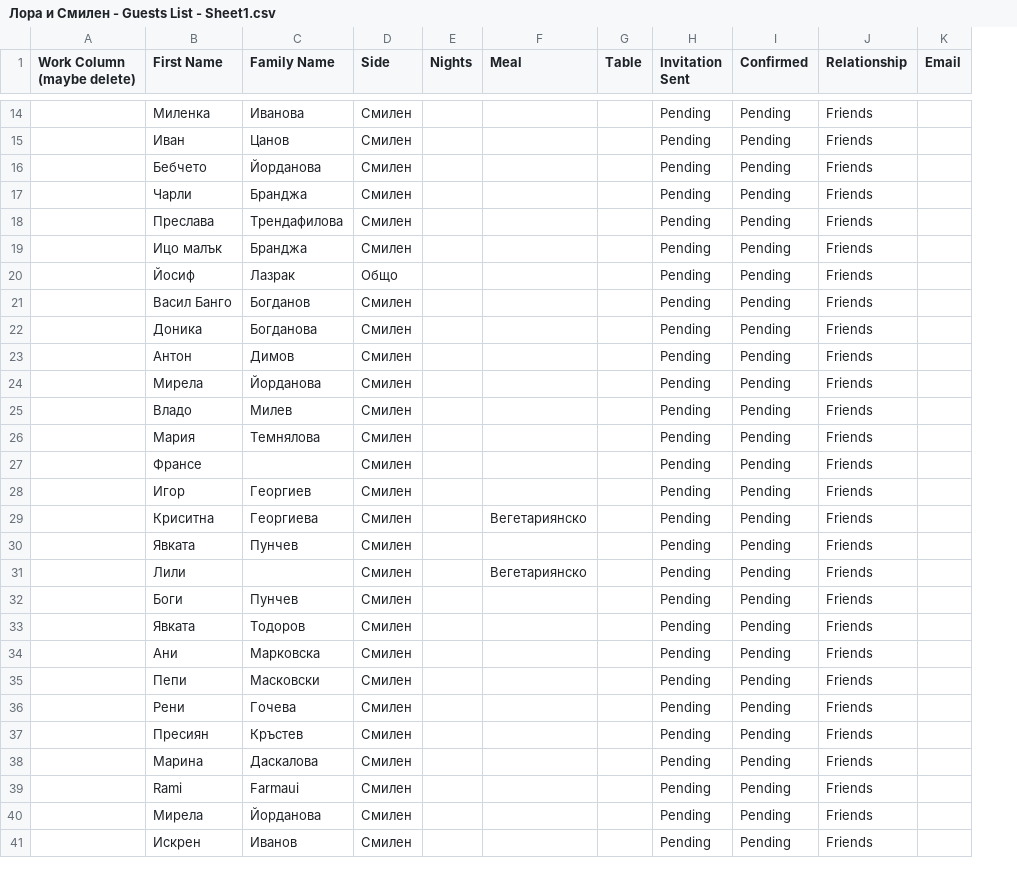
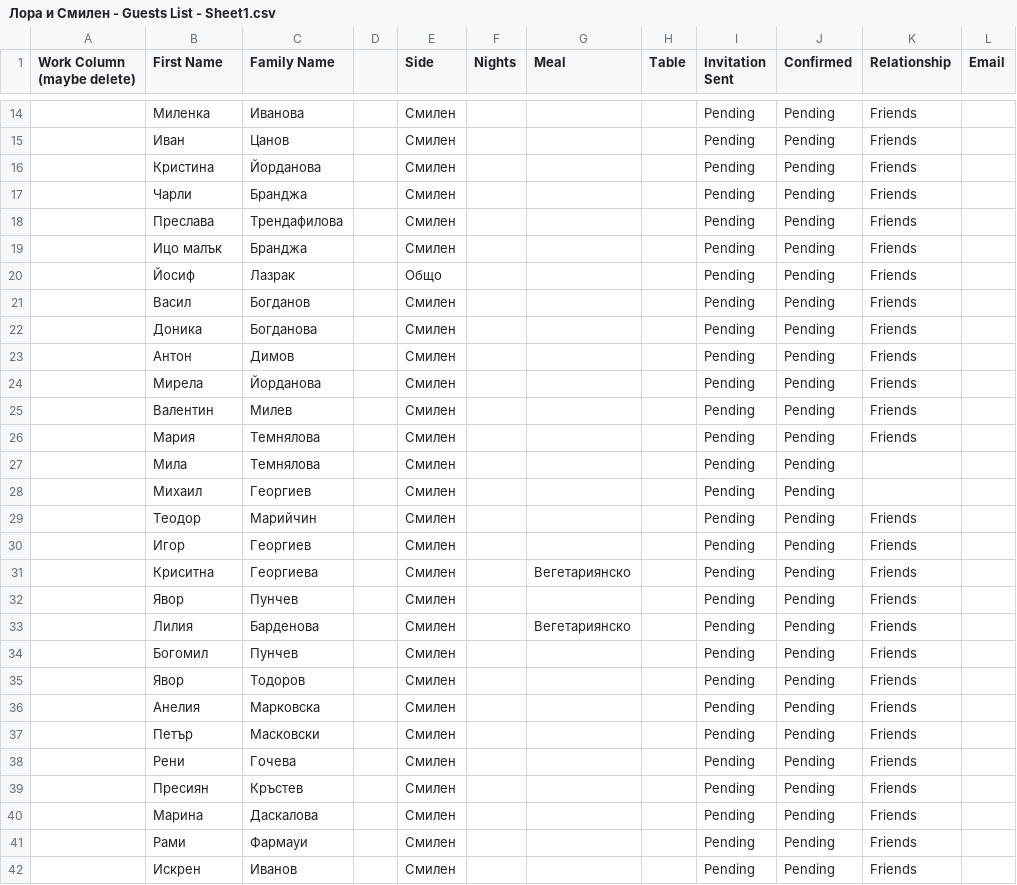
Before and after one commit to smilenll/lora-smilen, a CSV file: public/Лора и Смилен - Guests List - Sheet1.csv, drawn as a sheet; only a part is shown, gaps mark what is left out; removed rows and columns are numbered as before the commit, all else as after; the diff covers the shown part only; the diff names each change by its address in the sheet, - before the commit and + after, or states it on an @@ line.

```diff
--- a/public/Лора и Смилен - Guests List - Sheet1.csv
+++ b/public/Лора и Смилен - Guests List - Sheet1.csv
+column D, empty
-B16 (First Name): Бебчето
+B16 (First Name): Кристина
-B21 (First Name): Васил Банго
+B21 (First Name): Васил
-B25 (First Name): Владо
+B25 (First Name): Валентин
+row 27:  | Мила | Темнялова |  | Смилен |  |  |  | Pending | Pending
+row 28:  | Михаил | Георгиев |  | Смилен |  |  |  | Pending | Pending
-B29 (First Name): Франсе
+B29 (First Name): Теодор
-C29 (Family Name): (empty)
+C29 (Family Name): Марийчин
-B32 (First Name): Явката
+B32 (First Name): Явор
-B33 (First Name): Лили
+B33 (First Name): Лилия
-C33 (Family Name): (empty)
+C33 (Family Name): Барденова
-B34 (First Name): Боги
+B34 (First Name): Богомил
-B35 (First Name): Явката
+B35 (First Name): Явор
-B36 (First Name): Ани
+B36 (First Name): Анелия
-B37 (First Name): Пепи
+B37 (First Name): Петър
-row 39:  | Rami | Farmaui | Смилен |  |  |  | Pending | Pending | Friends
-B41 (First Name): Мирела
+B41 (First Name): Рами
-C41 (Family Name): Йорданова
+C41 (Family Name): Фармауи
```
Also changed, not shown: 5 added rows, 2 removed rows and 62 edited cells elsewhere in this file, 4 other files.
